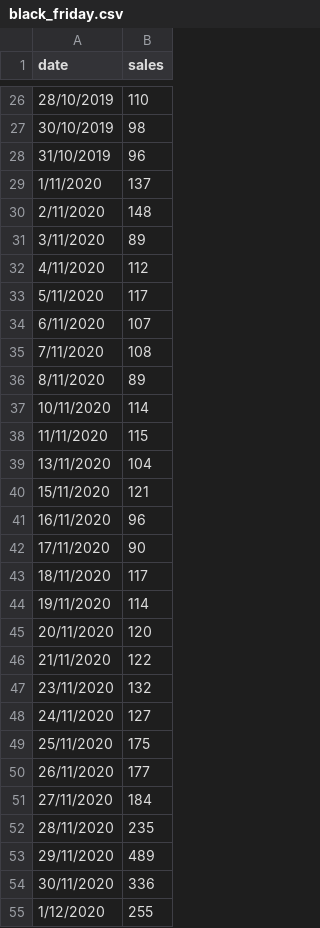
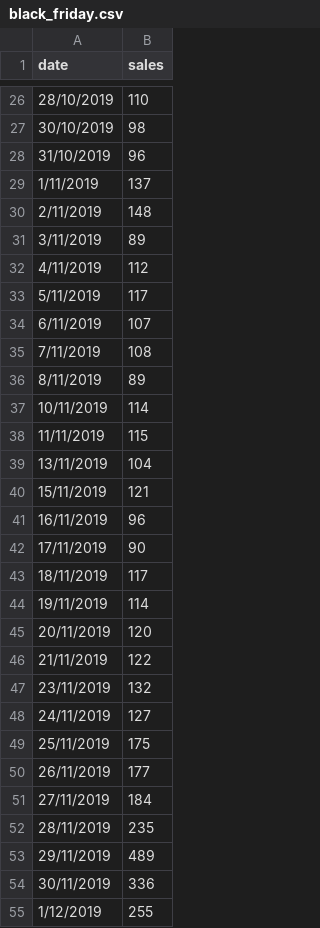
Before and after one commit to mo-adell/host-data-files, a CSV file: black_friday.csv, drawn as a sheet; only a part is shown, gaps mark what is left out; the diff covers the shown part only.

Commit message:
Update black_friday.csv

```diff
--- a/black_friday.csv
+++ b/black_friday.csv
@@ -28,28 +28,28 @@ date,sales
 31/10/2019,96
-1/11/2020,137
-2/11/2020,148
-3/11/2020,89
-4/11/2020,112
-5/11/2020,117
-6/11/2020,107
-7/11/2020,108
-8/11/2020,89
-10/11/2020,114
-11/11/2020,115
-13/11/2020,104
-15/11/2020,121
-16/11/2020,96
-17/11/2020,90
-18/11/2020,117
-19/11/2020,114
-20/11/2020,120
-21/11/2020,122
-23/11/2020,132
-24/11/2020,127
-25/11/2020,175
-26/11/2020,177
-27/11/2020,184
-28/11/2020,235
-29/11/2020,489
-30/11/2020,336
-1/12/2020,255
+1/11/2019,137
+2/11/2019,148
+3/11/2019,89
+4/11/2019,112
+5/11/2019,117
+6/11/2019,107
+7/11/2019,108
+8/11/2019,89
+10/11/2019,114
+11/11/2019,115
+13/11/2019,104
+15/11/2019,121
+16/11/2019,96
+17/11/2019,90
+18/11/2019,117
+19/11/2019,114
+20/11/2019,120
+21/11/2019,122
+23/11/2019,132
+24/11/2019,127
+25/11/2019,175
+26/11/2019,177
+27/11/2019,184
+28/11/2019,235
+29/11/2019,489
+30/11/2019,336
+1/12/2019,255
```
Also changed, not shown: 24 edited cells elsewhere in this file.
